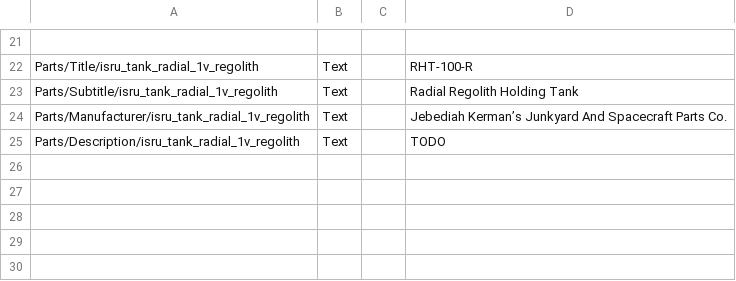
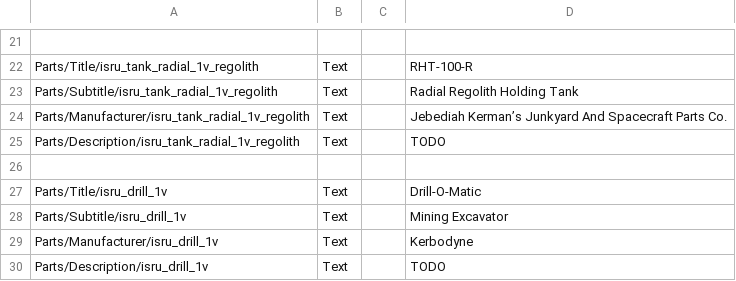
Before and after one commit to RendezvousEntertainment/ISRUApi, a CSV file: plugin_template/localizations/localizations.csv, drawn as a sheet; only a part is shown, gaps mark what is left out.

Commit message:
Adds drill localizatiob

```diff
--- a/plugin_template/localizations/localizations.csv
+++ b/plugin_template/localizations/localizations.csv
@@ -25 +25,6 @@ Parts/Manufacturer/isru_tank_radial_1v_regolith,Text,,Jebediah Kerman’s Junkya
 Parts/Description/isru_tank_radial_1v_regolith,Text,,"TODO"
+
+Parts/Title/isru_drill_1v,Text,,Drill-O-Matic
+Parts/Subtitle/isru_drill_1v,Text,,Mining Excavator
+Parts/Manufacturer/isru_drill_1v,Text,,Kerbodyne
+Parts/Description/isru_drill_1v,Text,,"TODO"
```
